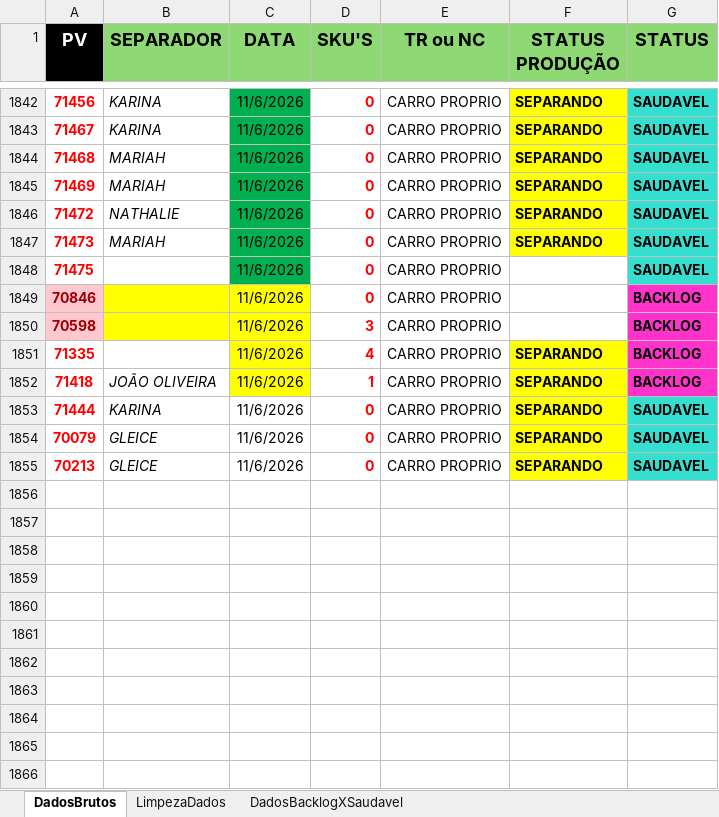
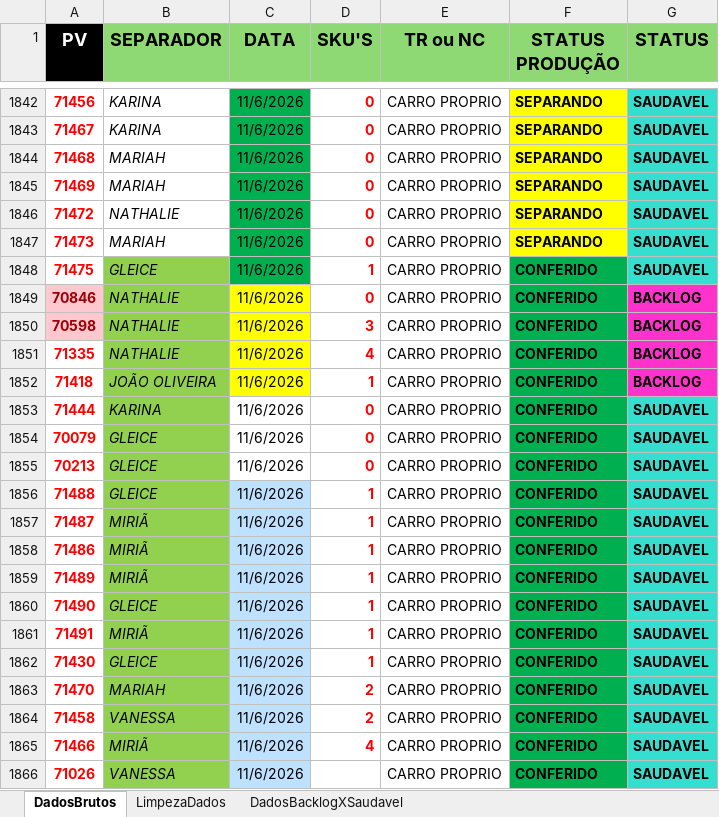
Before and after one commit to Retr00-Br/AcompanhamentoProducao, an Excel workbook: data/DadosProducao.xlsx, sheet DadosBrutos, drawn as a sheet; only a part is shown, gaps mark what is left out; values as stored, in another font and other column widths than the file's, no borders; conditional formats not drawn; the diff covers the shown part only; the diff names each change by its address in the sheet, - before the commit and + after, or states it on an @@ line.

Commit message:
Segunda atualização de dados do dia

```diff
--- a/data/DadosProducao.xlsx (sheet DadosBrutos)
+++ b/data/DadosProducao.xlsx (sheet DadosBrutos)
-B1848 (SEPARADOR): (empty)
+B1848 (SEPARADOR): GLEICE
-B1848 fill: none
+B1848 fill: #92D050
-D1848 (SKU'S): 0
+D1848 (SKU'S): 1
-F1848:F1850 (STATUS PRODUÇÃO): (empty)
+F1848:F1850 (STATUS PRODUÇÃO): CONFERIDO
-F1848:F1850 fill: none
+F1848:F1850 fill: #00B050
-B1849:B1851 (SEPARADOR): (empty)
+B1849:B1851 (SEPARADOR): NATHALIE
-B1849:B1850 fill: #FFFF00
+B1849:B1850 fill: #92D050
-B1851:B1855 fill: none
+B1851:B1855 fill: #92D050
-F1851:F1855 (STATUS PRODUÇÃO): SEPARANDO
+F1851:F1855 (STATUS PRODUÇÃO): CONFERIDO
-F1851:F1855 fill: #FFFF00
+F1851:F1855 fill: #00B050
+row 1856: 71488 | GLEICE | 11/6/2026 | 1 | CARRO PROPRIO | CONFERIDO | SAUDAVEL
+row 1857: 71487 | MIRIÃ | 11/6/2026 | 1 | CARRO PROPRIO | CONFERIDO | SAUDAVEL
+row 1858: 71486 | MIRIÃ | 11/6/2026 | 1 | CARRO PROPRIO | CONFERIDO | SAUDAVEL
+row 1859: 71489 | MIRIÃ | 11/6/2026 | 1 | CARRO PROPRIO | CONFERIDO | SAUDAVEL
+row 1860: 71490 | GLEICE | 11/6/2026 | 1 | CARRO PROPRIO | CONFERIDO | SAUDAVEL
+row 1861: 71491 | MIRIÃ | 11/6/2026 | 1 | CARRO PROPRIO | CONFERIDO | SAUDAVEL
+row 1862: 71430 | GLEICE | 11/6/2026 | 1 | CARRO PROPRIO | CONFERIDO | SAUDAVEL
+row 1863: 71470 | MARIAH | 11/6/2026 | 2 | CARRO PROPRIO | CONFERIDO | SAUDAVEL
+row 1864: 71458 | VANESSA | 11/6/2026 | 2 | CARRO PROPRIO | CONFERIDO | SAUDAVEL
+row 1865: 71466 | MIRIÃ | 11/6/2026 | 4 | CARRO PROPRIO | CONFERIDO | SAUDAVEL
+row 1866: 71026 | VANESSA | 11/6/2026 |  | CARRO PROPRIO | CONFERIDO | SAUDAVEL
```
Also changed, not shown: 24 added rows elsewhere in this sheet, sheet LimpezaDados, sheet DadosBacklogXSaudavel, data/DadosFaturamento.xlsx, data/DadosRomaneios.xlsx.
